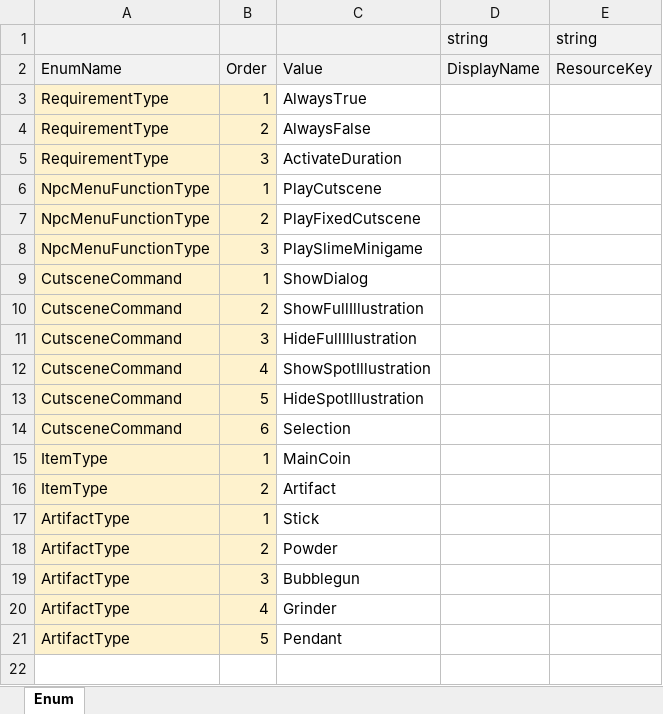
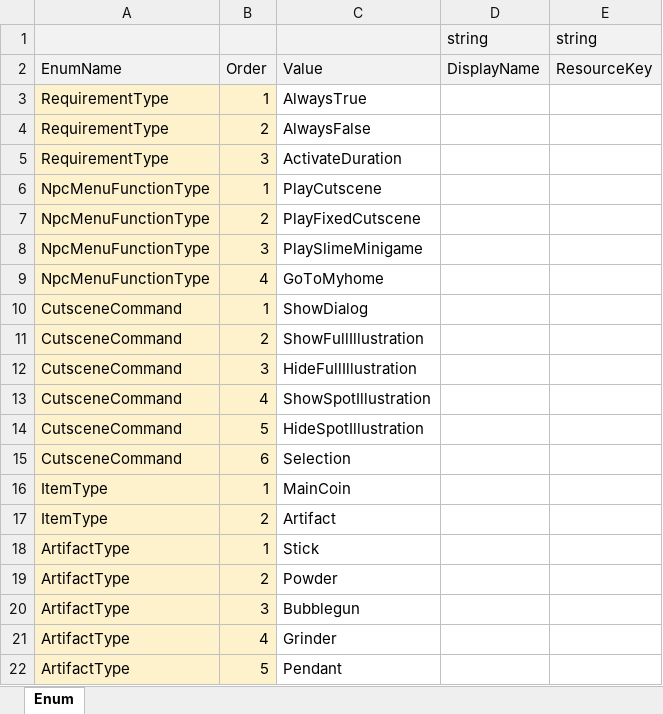
Before and after one commit to Lunaria-Project/lunaria-data, an Excel workbook: excel/EnumData.xlsx, sheet Enum, drawn as a sheet; values as stored, in another font and other column widths than the file's, no borders; the diff names each change by its address in the sheet, - before the commit and + after, or states it on an @@ line.

```diff
--- a/excel/EnumData.xlsx (sheet Enum)
+++ b/excel/EnumData.xlsx (sheet Enum)
+row 9: NpcMenuFunctionType | 4 | GoToMyhome
```
Also changed, not shown: excel/MapNpcData.xlsx.
